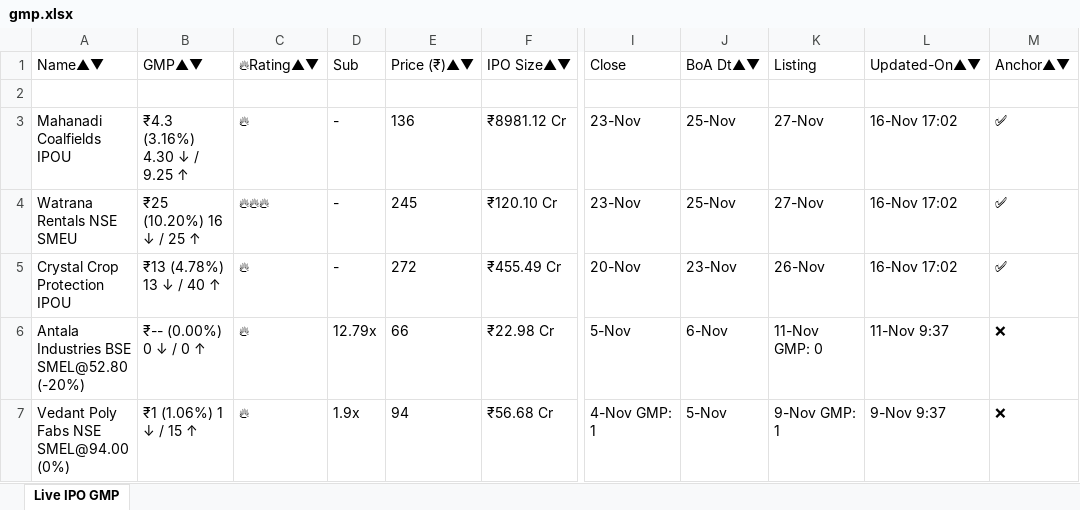
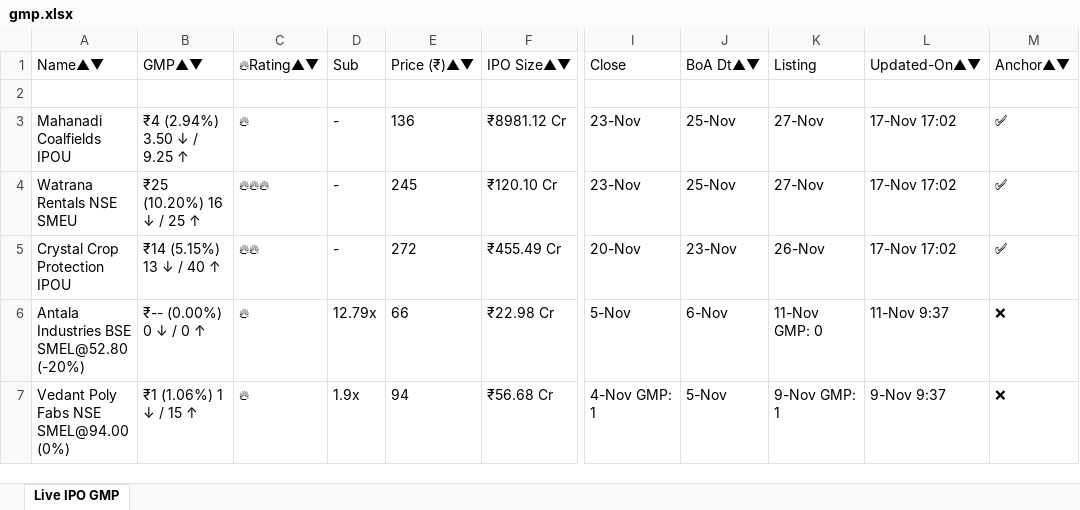
Before and after one commit to ayushpdkushwaha1/ipo-gmp-bot, an Excel workbook: files/gmp.xlsx, sheet Live IPO GMP, drawn as a sheet; only a part is shown, gaps mark what is left out; values as stored, in another font and other column widths than the file's, no borders; the diff names each change by its address in the sheet, - before the commit and + after, or states it on an @@ line.

```diff
--- a/files/gmp.xlsx (sheet Live IPO GMP)
+++ b/files/gmp.xlsx (sheet Live IPO GMP)
-B3: ₹4.3 (3.16%) 4.30 ↓ / 9.25 ↑
+B3: ₹4 (2.94%) 3.50 ↓ / 9.25 ↑
-L3:L5: 16-Nov 17:02
+L3:L5: 17-Nov 17:02
-B5: ₹13 (4.78%) 13 ↓ / 40 ↑
+B5: ₹14 (5.15%) 13 ↓ / 40 ↑
-C5: 🔥
+C5: 🔥🔥
```
Also changed, not shown: files/Mainboard_IPOs.xlsx, files/SME_IPOs.xlsx, 2 other files.
